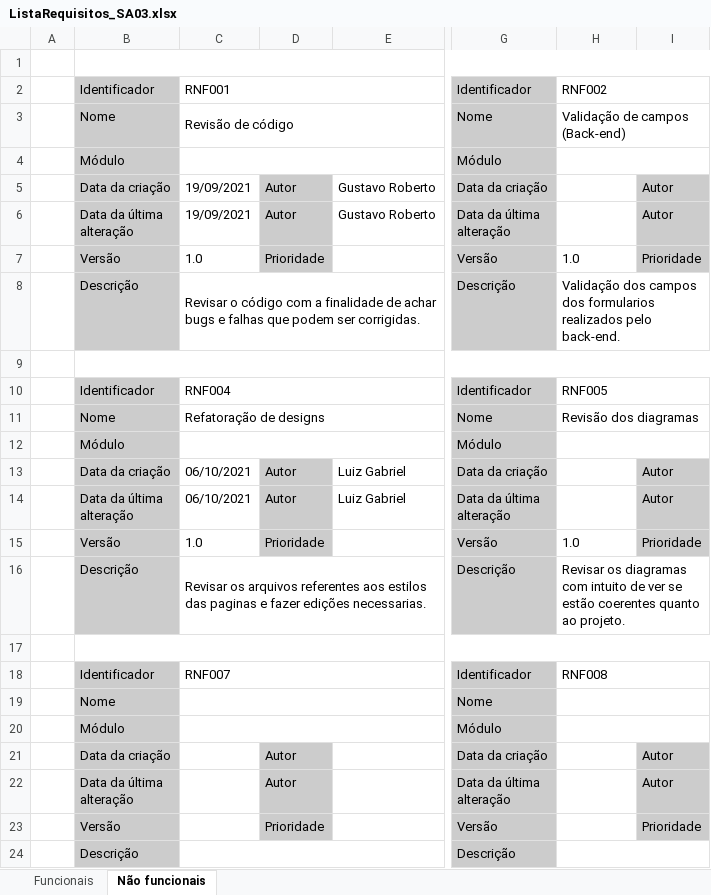
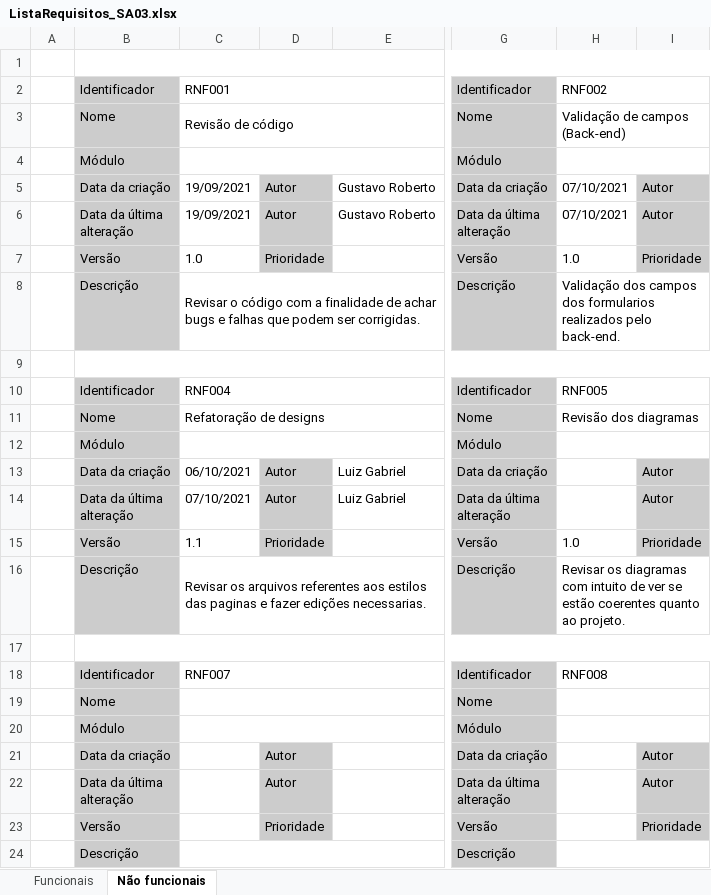
Before and after one commit to Liuizn/SA02-03, an Excel workbook: Requisitos/ListaRequisitos_SA03.xlsx, sheet Não funcionais, drawn as a sheet; only a part is shown, gaps mark what is left out; values as stored, in another font and other column widths than the file's, no borders; charts and pictures and conditional formats not drawn; the diff names each change by its address in the sheet, - before the commit and + after, or states it on an @@ line.

Commit message:
Atualização dos requisitos

```diff
--- a/Requisitos/ListaRequisitos_SA03.xlsx (sheet Não funcionais)
+++ b/Requisitos/ListaRequisitos_SA03.xlsx (sheet Não funcionais)
-H5:H6: (empty)
+H5:H6: 07/10/2021
-C14: 06/10/2021
+C14: 07/10/2021
-C15: 1.0
+C15: 1.1
```
